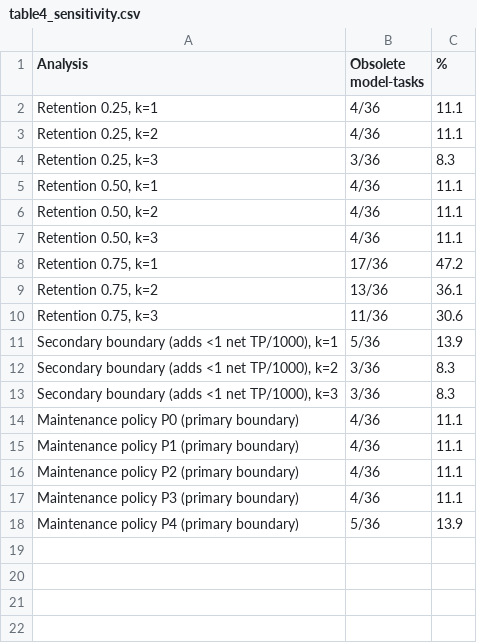
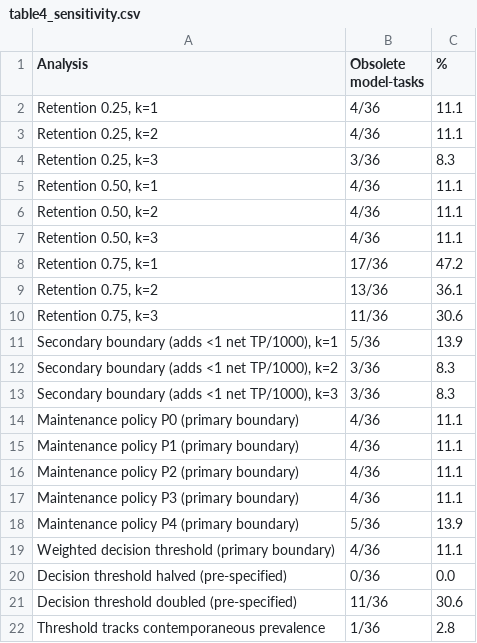
Before and after one commit to sambhajithakar/jamia-calibration-drift-obsolescence, a CSV file: tables/table4_sensitivity.csv, drawn as a sheet.

```diff
--- a/tables/table4_sensitivity.csv
+++ b/tables/table4_sensitivity.csv
@@ -18 +18,5 @@ Maintenance policy P3 (primary boundary),4/36,11.1
 Maintenance policy P4 (primary boundary),5/36,13.9
+Weighted decision threshold (primary boundary),4/36,11.1
+Decision threshold halved (pre-specified),0/36,0.0
+Decision threshold doubled (pre-specified),11/36,30.6
+Threshold tracks contemporaneous prevalence,1/36,2.8
```
Also changed, not shown: tables/table1_portfolio.csv, 14 other files.
